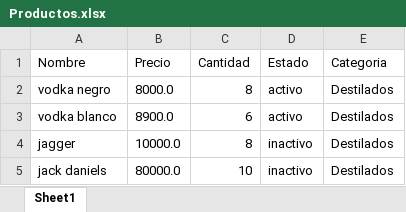
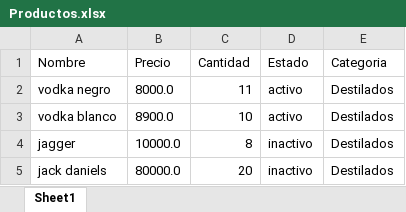
Before and after one commit to j0t4inc0de/MVC-Stock, an Excel workbook: Productos.xlsx, sheet Sheet1, drawn as a sheet; values as stored, in another font and other column widths than the file's, no borders; the diff names each change by its address in the sheet, - before the commit and + after, or states it on an @@ line.

```diff
--- a/Productos.xlsx (sheet Sheet1)
+++ b/Productos.xlsx (sheet Sheet1)
-C2 (Cantidad): 8
+C2 (Cantidad): 11
-C3 (Cantidad): 6
+C3 (Cantidad): 10
-C5 (Cantidad): 10
+C5 (Cantidad): 20
```
Also changed, not shown: 2 other files.
